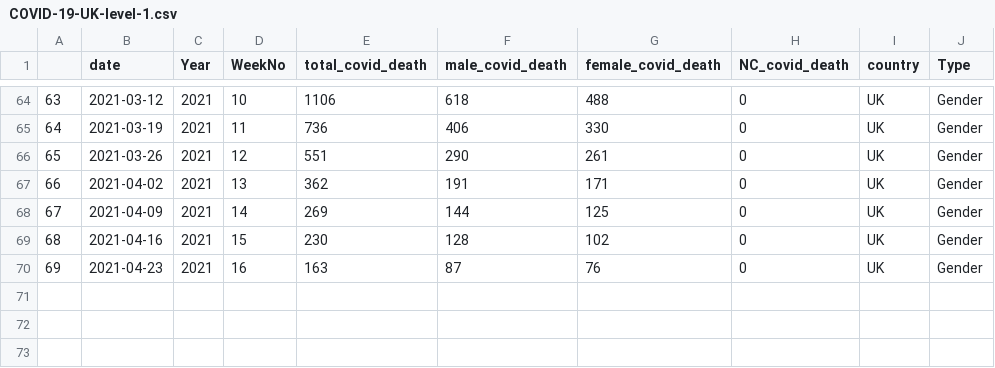
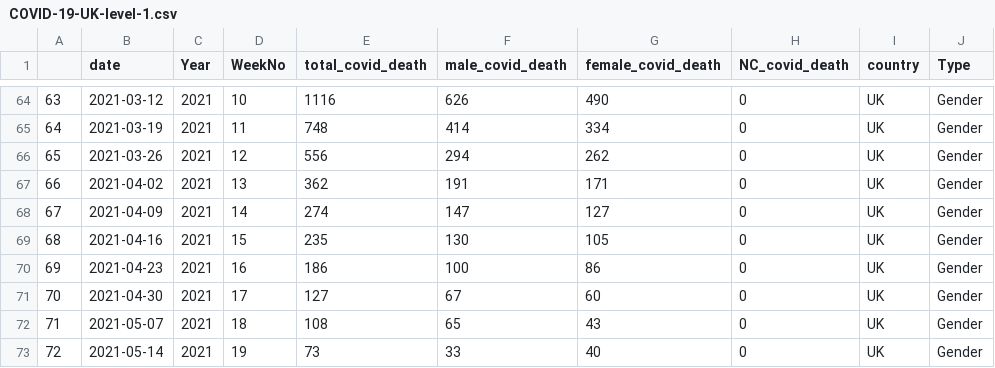
Before and after one commit to harjew/COVID-19-Data, a CSV file: covid-data/COVID-19-UK-level-1.csv, drawn as a sheet; only a part is shown, gaps mark what is left out; the diff covers the shown part only.

```diff
--- a/covid-data/COVID-19-UK-level-1.csv
+++ b/covid-data/COVID-19-UK-level-1.csv
@@ -64,7 +64,10 @@
-"63";2021-03-12;2021;10;1106;618;488;0;"UK";"Gender"
-"64";2021-03-19;2021;11;736;406;330;0;"UK";"Gender"
-"65";2021-03-26;2021;12;551;290;261;0;"UK";"Gender"
+"63";2021-03-12;2021;10;1116;626;490;0;"UK";"Gender"
+"64";2021-03-19;2021;11;748;414;334;0;"UK";"Gender"
+"65";2021-03-26;2021;12;556;294;262;0;"UK";"Gender"
 "66";2021-04-02;2021;13;362;191;171;0;"UK";"Gender"
-"67";2021-04-09;2021;14;269;144;125;0;"UK";"Gender"
-"68";2021-04-16;2021;15;230;128;102;0;"UK";"Gender"
-"69";2021-04-23;2021;16;163;87;76;0;"UK";"Gender"
+"67";2021-04-09;2021;14;274;147;127;0;"UK";"Gender"
+"68";2021-04-16;2021;15;235;130;105;0;"UK";"Gender"
+"69";2021-04-23;2021;16;186;100;86;0;"UK";"Gender"
+"70";2021-04-30;2021;17;127;67;60;0;"UK";"Gender"
+"71";2021-05-07;2021;18;108;65;43;0;"UK";"Gender"
+"72";2021-05-14;2021;19;73;33;40;0;"UK";"Gender"
```
Also changed, not shown: 75 edited cells elsewhere in this file, covid-data/COVID-19-BELGIUM-level-1.csv, covid-data/COVID-19-GERMANY-level-1.csv, 7 other files.
